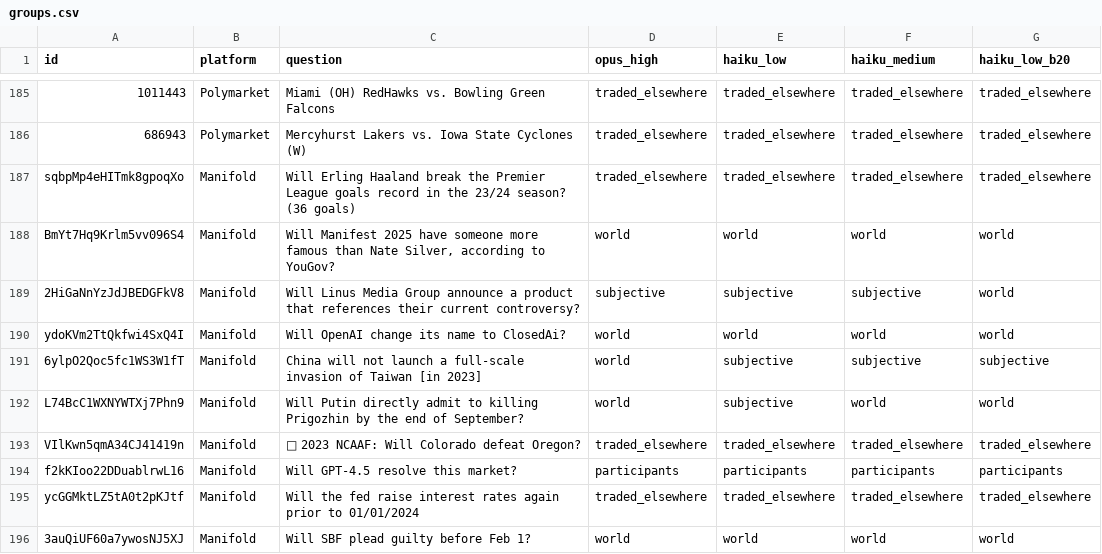
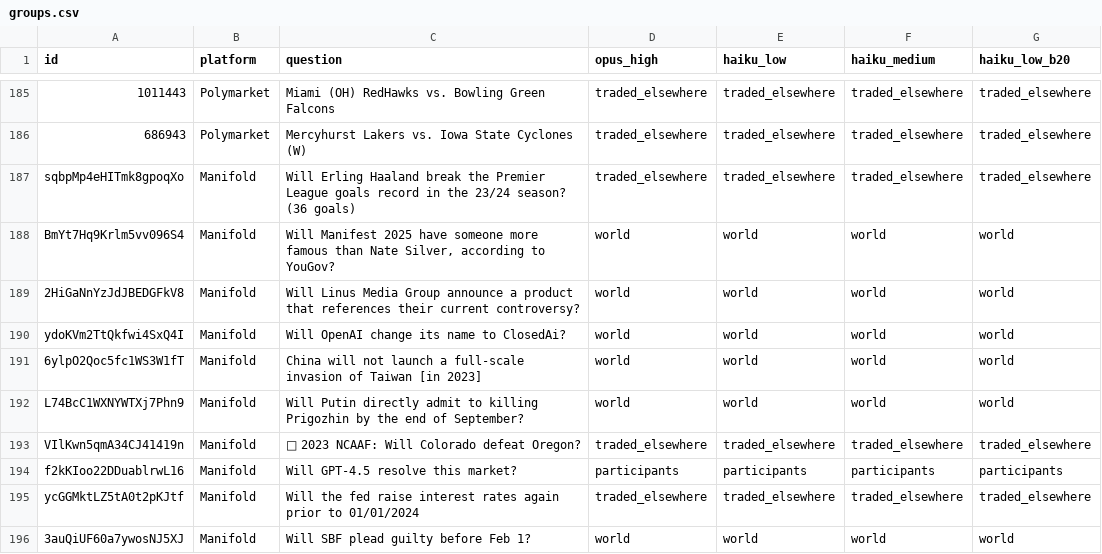
Before and after one commit to nape662/prediction_markets_calibration, a CSV file: labeling/results/groups.csv, drawn as a sheet; only a part is shown, gaps mark what is left out; the diff covers the shown part only.

```diff
--- a/labeling/results/groups.csv
+++ b/labeling/results/groups.csv
@@ -188,6 +188,6 @@ sqbpMp4eHITmk8gpoqXo,Manifold,Will Erling Haaland break the Premier League goals
 BmYt7Hq9Krlm5vv096S4,Manifold,"Will Manifest 2025 have someone more famous than Nate Silver, according to YouGov?",world,world,world,world
-2HiGaNnYzJdJBEDGFkV8,Manifold,Will Linus Media Group announce a product that references their current controversy?,subjective,subjective,subjective,world
+2HiGaNnYzJdJBEDGFkV8,Manifold,Will Linus Media Group announce a product that references their current controversy?,world,world,world,world
 ydoKVm2TtQkfwi4SxQ4I,Manifold,Will OpenAI change its name to ClosedAi?,world,world,world,world
-6ylpO2Qoc5fc1WS3W1fT,Manifold,China will not launch a full-scale invasion of Taiwan [in 2023],world,subjective,subjective,subjective
-L74BcC1WXNYWTXj7Phn9,Manifold,Will Putin directly admit to killing Prigozhin by the end of September?,world,subjective,world,world
+6ylpO2Qoc5fc1WS3W1fT,Manifold,China will not launch a full-scale invasion of Taiwan [in 2023],world,world,world,world
+L74BcC1WXNYWTXj7Phn9,Manifold,Will Putin directly admit to killing Prigozhin by the end of September?,world,world,world,world
 VIlKwn5qmA34CJ41419n,Manifold,🏈 2023 NCAAF: Will Colorado defeat Oregon?,traded_elsewhere,traded_elsewhere,traded_elsewhere,traded_elsewhere
```
Also changed, not shown: 46 edited cells elsewhere in this file, 3 other files.
